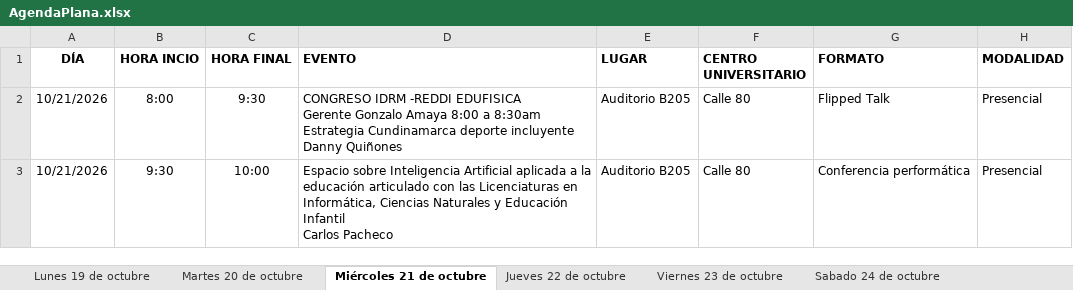
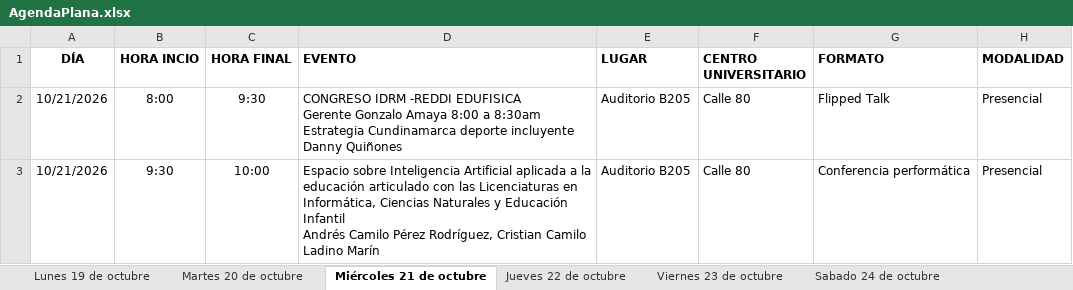
Before and after one commit to raywelt/agenda, an Excel workbook: data/AgendaPlana.xlsx, sheet Miércoles 21 de octubre, drawn as a sheet; only a part is shown; values as stored, in another font and other column widths than the file's, no borders; ↵ is a line break in a cell; the diff covers the shown part only; the diff names each change by its address in the sheet, - before the commit and + after, or states it on an @@ line.

```diff
--- a/data/AgendaPlana.xlsx (sheet Miércoles 21 de octubre)
+++ b/data/AgendaPlana.xlsx (sheet Miércoles 21 de octubre)
-D3 (EVENTO): …Educación Infantil ↵ Carlos Pacheco
+D3 (EVENTO): …Educación Infantil ↵ Andrés Camilo Pérez Rodríguez, Cristian Camilo Ladino Marín
```
Also changed, not shown: 5 edited cells elsewhere in this sheet, sheet Martes 20 de octubre, sheet Jueves 22 de octubre, sheet Sabado 24 de octubre, sheet Lunes 19 de octubre.
